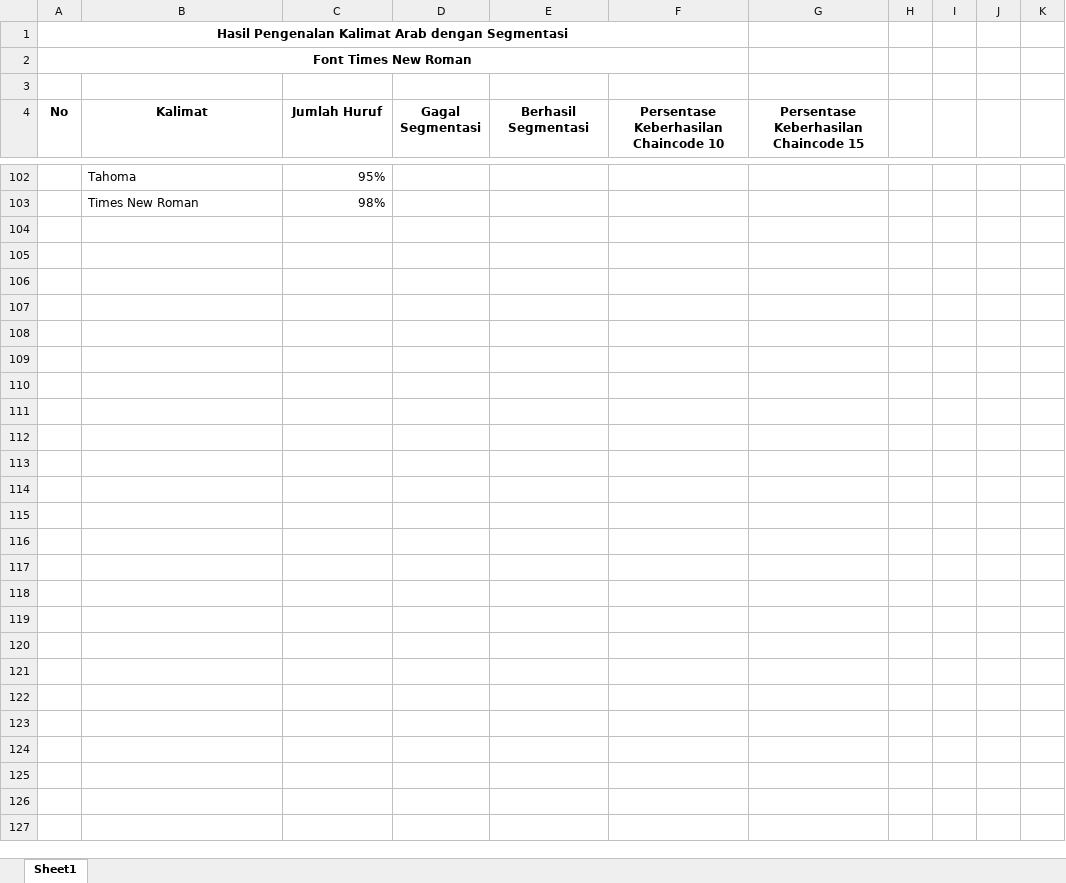
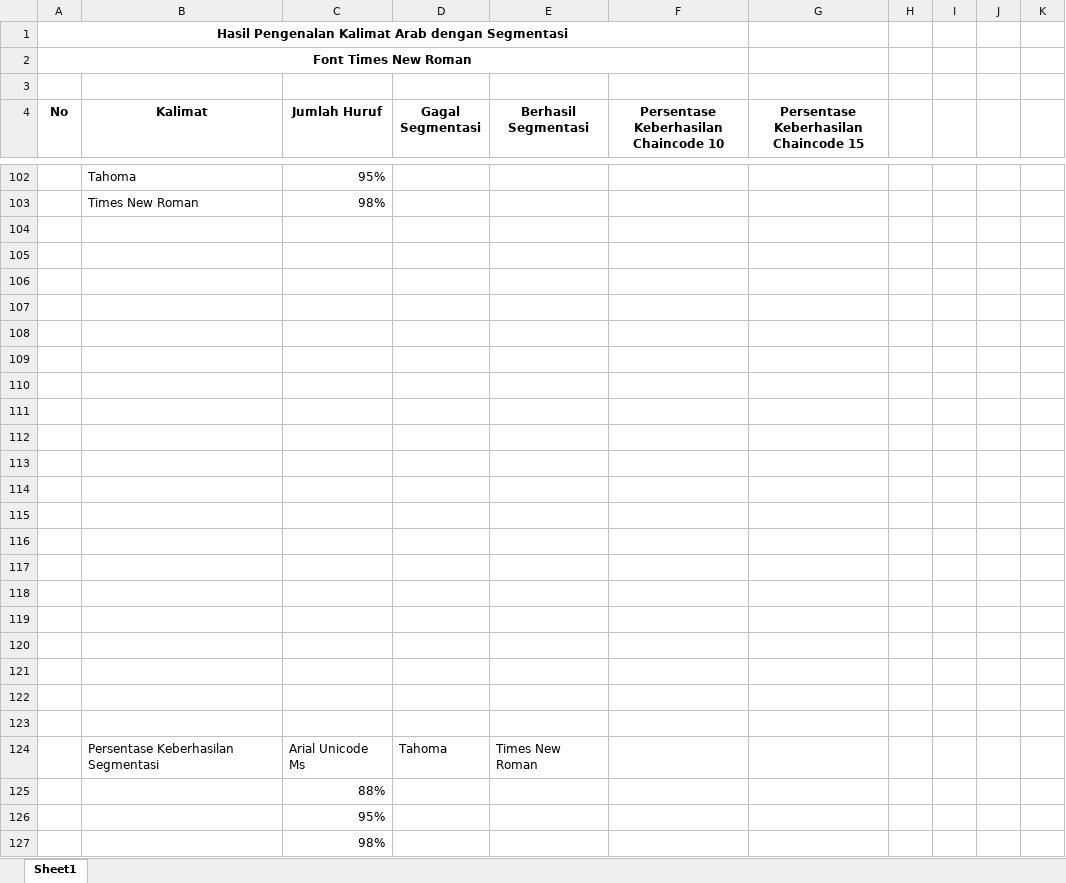
Before and after one commit to ainawind27/arabicocr-data, an Excel workbook: tabel hasil prediksi segmentasi.xlsx, sheet Sheet1, drawn as a sheet; only a part is shown, gaps mark what is left out; values as stored, in another font and other column widths than the file's, no borders; charts and pictures not drawn; the diff names each change by its address in the sheet, - before the commit and + after, or states it on an @@ line.

Commit message:
seminar tesisi 2 data sisa

```diff
--- a/tabel hasil prediksi segmentasi.xlsx (sheet Sheet1)
+++ b/tabel hasil prediksi segmentasi.xlsx (sheet Sheet1)
+row 104: (empty)
+row 105: (empty)
+row 106: (empty)
+row 107: (empty)
+row 108: (empty)
+row 109: (empty)
+row 110: (empty)
+row 111: (empty)
+row 112: (empty)
+row 113: (empty)
+row 114: (empty)
+row 115: (empty)
+row 116: (empty)
+row 117: (empty)
+row 118: (empty)
+row 119: (empty)
+row 120: (empty)
+row 121: (empty)
+row 122: (empty)
+row 123: (empty)
+row 124:  | Persentase Keberhasilan Segmentasi | Arial Unicode Ms | Tahoma | Times New Roman
+row 125:  |  | 88%
+row 126:  |  | 95%
+row 127:  |  | 98%
```
Also changed, not shown: charts or pictures, 19 other files.
